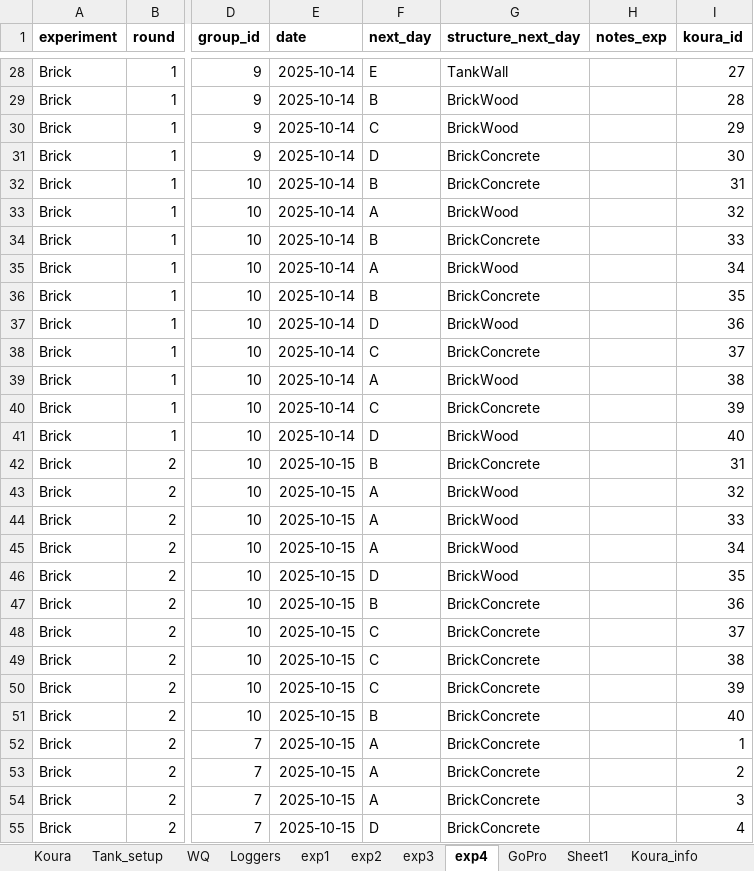
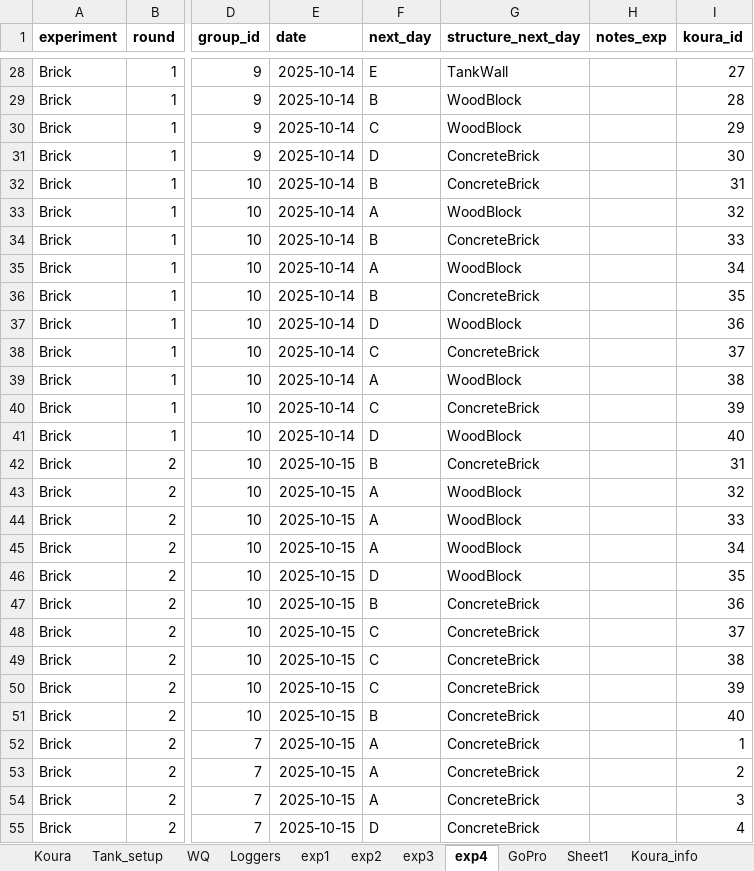
Before and after one commit to OlivierRaven/Koura_Mesocosm, an Excel workbook: data/raw/Mesocosm_experiment.xlsx, sheet exp4, drawn as a sheet; only a part is shown, gaps mark what is left out; values as stored, in another font and other column widths than the file's, no borders; the diff covers the shown part only; the diff names each change by its address in the sheet, - before the commit and + after, or states it on an @@ line.

```diff
--- a/data/raw/Mesocosm_experiment.xlsx (sheet exp4)
+++ b/data/raw/Mesocosm_experiment.xlsx (sheet exp4)
-G29:G30 (structure_next_day): BrickWood
+G29:G30 (structure_next_day): WoodBlock
-G31:G32 (structure_next_day): BrickConcrete
+G31:G32 (structure_next_day): ConcreteBrick
-G33 (structure_next_day): BrickWood
+G33 (structure_next_day): WoodBlock
-G34 (structure_next_day): BrickConcrete
+G34 (structure_next_day): ConcreteBrick
-G35 (structure_next_day): BrickWood
+G35 (structure_next_day): WoodBlock
-G36 (structure_next_day): BrickConcrete
+G36 (structure_next_day): ConcreteBrick
-G37 (structure_next_day): BrickWood
+G37 (structure_next_day): WoodBlock
-G38 (structure_next_day): BrickConcrete
+G38 (structure_next_day): ConcreteBrick
-G39 (structure_next_day): BrickWood
+G39 (structure_next_day): WoodBlock
-G40 (structure_next_day): BrickConcrete
+G40 (structure_next_day): ConcreteBrick
-G41 (structure_next_day): BrickWood
+G41 (structure_next_day): WoodBlock
-G42 (structure_next_day): BrickConcrete
+G42 (structure_next_day): ConcreteBrick
-G43:G46 (structure_next_day): BrickWood
+G43:G46 (structure_next_day): WoodBlock
-G47:G55 (structure_next_day): BrickConcrete
+G47:G55 (structure_next_day): ConcreteBrick
```
Also changed, not shown: 119 edited cells elsewhere in this sheet, sheet exp3, 25 other files.
